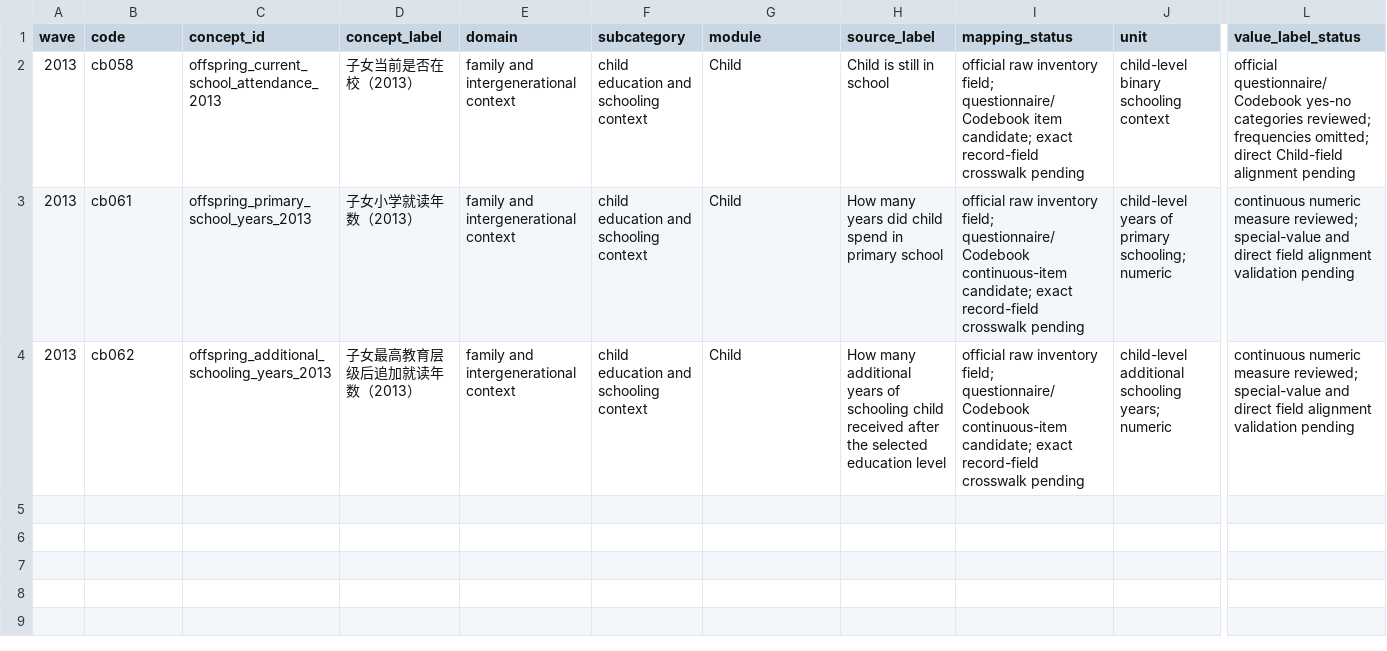
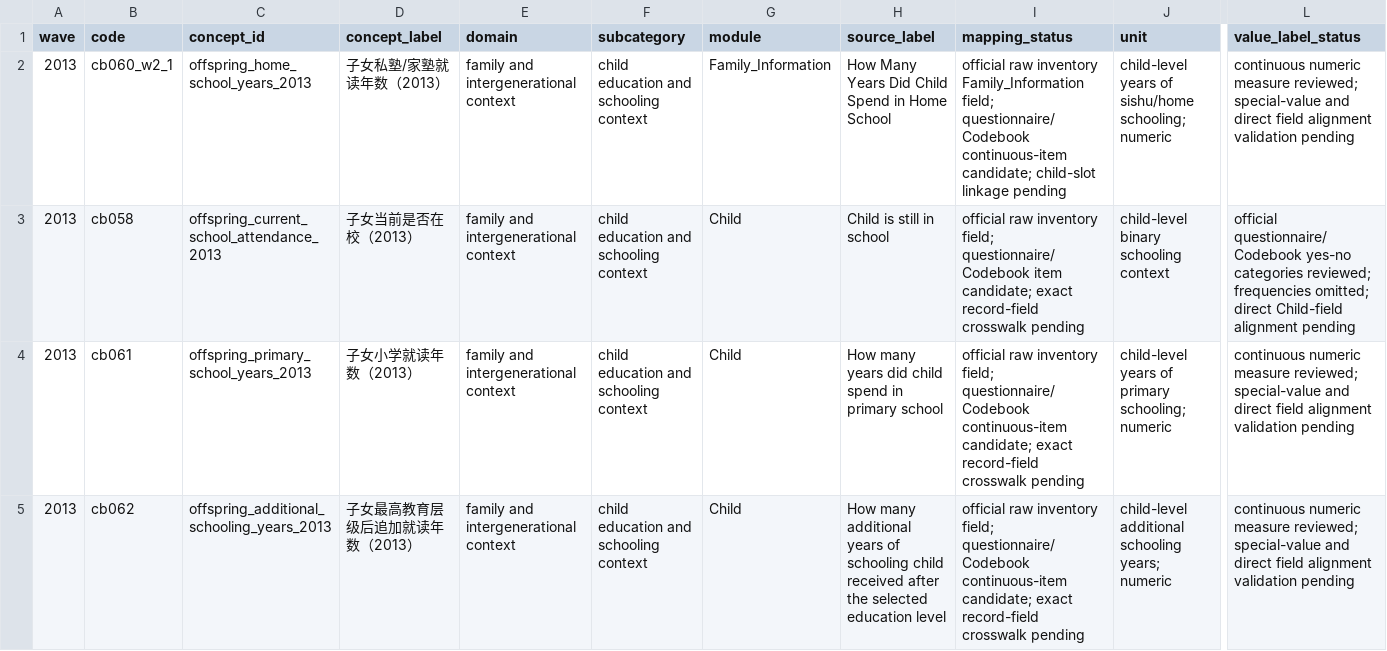
Before and after one commit to calebchu40-gif/charls-exwas-atlas, a CSV file: audit/child_education_context_crosswalk_v1.csv, drawn as a sheet; only a part is shown, gaps mark what is left out; rows hold the shown columns only; the diff names each change by its address in the sheet, - before the commit and + after, or states it on an @@ line.

```diff
--- a/audit/child_education_context_crosswalk_v1.csv
+++ b/audit/child_education_context_crosswalk_v1.csv
+row 2: 2013 | cb060_w2_1 | offspring_home_school_years_2013 | 子女私塾/家塾就读年数（2013） | family and intergenerational context | child education and schooling context | Family_Information | How Many Years Did Child Spend in Home School | official raw inventory Family_Information field; questionnaire/Codebook continuous-item candidate; child-slot linkage pending | child-level years of sishu/home schooling; numeric | continuous numeric measure reviewed; special-value and direct field alignment validation pending
```
Also changed, not shown: audit/candidate_concept_category_counts_v1.csv, audit/charls_atlas_candidate_domain_counts_v0.csv, 24 other files.
